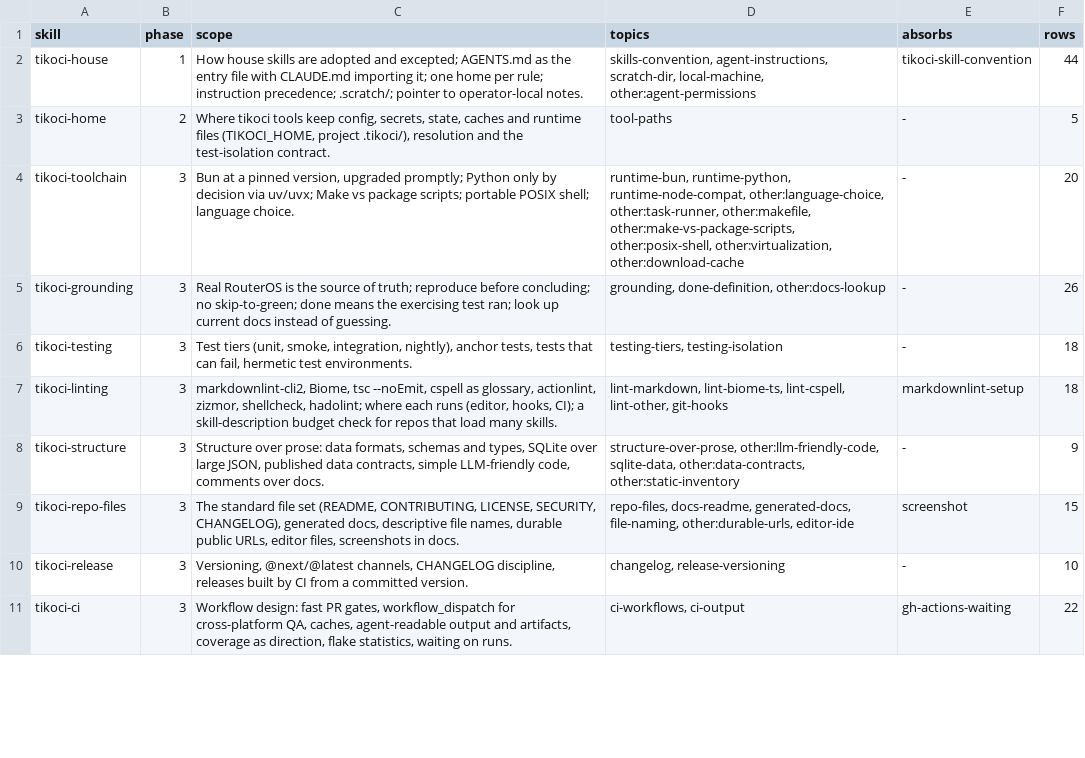
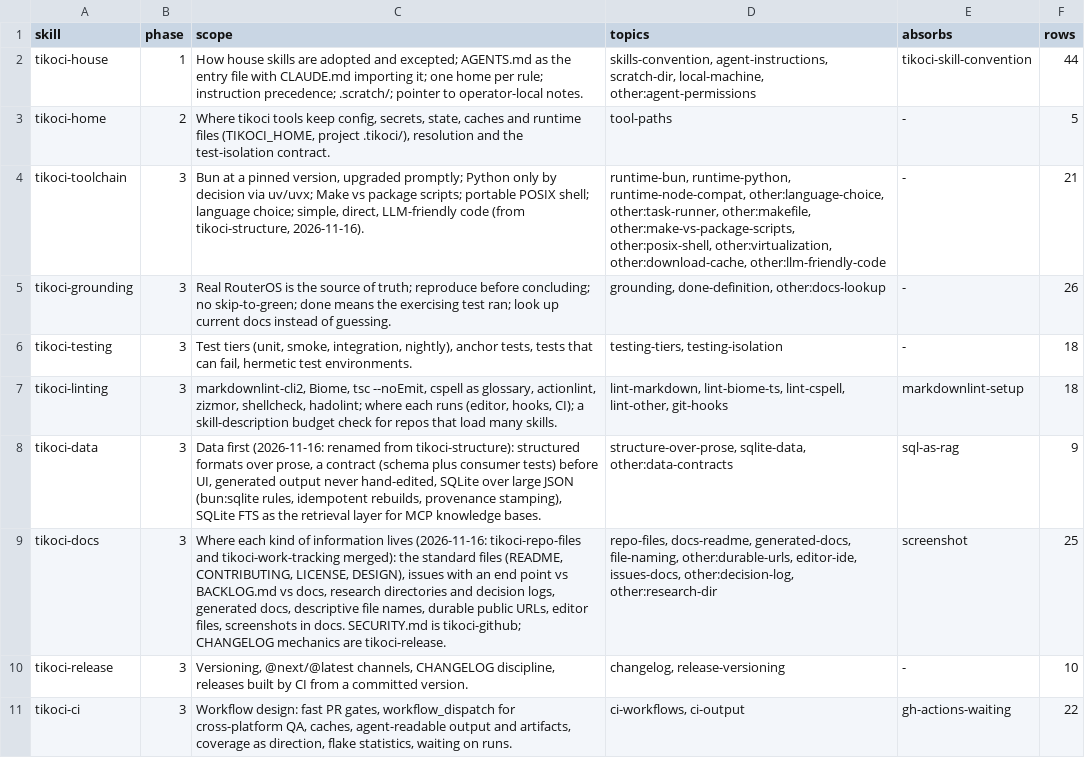
Before and after one commit to tikoci/tikoci.github.io, a TSV file: docs/house/skills.tsv, drawn as a sheet; only a part is shown; the diff covers the shown part only.

```diff
--- a/docs/house/skills.tsv
+++ b/docs/house/skills.tsv
@@ -3,3 +3,3 @@ tikoci-house	1	How house skills are adopted and excepted; AGENTS.md as the entry
 tikoci-home	2	Where tikoci tools keep config, secrets, state, caches and runtime files (TIKOCI_HOME, project .tikoci/), resolution and the test-isolation contract.	tool-paths	-	5
-tikoci-toolchain	3	Bun at a pinned version, upgraded promptly; Python only by decision via uv/uvx; Make vs package scripts; portable POSIX shell; language choice.	runtime-bun, runtime-python, runtime-node-compat, other:language-choice, other:task-runner, other:makefile, other:make-vs-package-scripts, other:posix-shell, other:virtualization, other:download-cache	-	20
+tikoci-toolchain	3	Bun at a pinned version, upgraded promptly; Python only by decision via uv/uvx; Make vs package scripts; portable POSIX shell; language choice; simple, direct, LLM-friendly code (from tikoci-structure, 2026-11-16).	runtime-bun, runtime-python, runtime-node-compat, other:language-choice, other:task-runner, other:makefile, other:make-vs-package-scripts, other:posix-shell, other:virtualization, other:download-cache, other:llm-friendly-code	-	21
 tikoci-grounding	3	Real RouterOS is the source of truth; reproduce before concluding; no skip-to-green; done means the exercising test ran; look up current docs instead of guessing.	grounding, done-definition, other:docs-lookup	-	26
@@ -7,4 +7,4 @@ tikoci-testing	3	Test tiers (unit, smoke, integration, nightly), anchor tests, t
 tikoci-linting	3	markdownlint-cli2, Biome, tsc --noEmit, cspell as glossary, actionlint, zizmor, shellcheck, hadolint; where each runs (editor, hooks, CI); a skill-description budget check for repos that load many skills.	lint-markdown, lint-biome-ts, lint-cspell, lint-other, git-hooks	markdownlint-setup	18
-tikoci-structure	3	Structure over prose: data formats, schemas and types, SQLite over large JSON, published data contracts, simple LLM-friendly code, comments over docs.	structure-over-prose, other:llm-friendly-code, sqlite-data, other:data-contracts, other:static-inventory	-	9
-tikoci-repo-files	3	The standard file set (README, CONTRIBUTING, LICENSE, SECURITY, CHANGELOG), generated docs, descriptive file names, durable public URLs, editor files, screenshots in docs.	repo-files, docs-readme, generated-docs, file-naming, other:durable-urls, editor-ide	screenshot	15
+tikoci-data	3	Data first (2026-11-16: renamed from tikoci-structure): structured formats over prose, a contract (schema plus consumer tests) before UI, generated output never hand-edited, SQLite over large JSON (bun:sqlite rules, idempotent rebuilds, provenance stamping), SQLite FTS as the retrieval layer for MCP knowledge bases.	structure-over-prose, sqlite-data, other:data-contracts	sql-as-rag	9
+tikoci-docs	3	Where each kind of information lives (2026-11-16: tikoci-repo-files and tikoci-work-tracking merged): the standard files (README, CONTRIBUTING, LICENSE, DESIGN), issues with an end point vs BACKLOG.md vs docs, research directories and decision logs, generated docs, descriptive file names, durable public URLs, editor files, screenshots in docs. SECURITY.md is tikoci-github; CHANGELOG mechanics are tikoci-release.	repo-files, docs-readme, generated-docs, file-naming, other:durable-urls, editor-ide, issues-docs, other:decision-log, other:research-dir	screenshot	25
 tikoci-release	3	Versioning, @next/@latest channels, CHANGELOG discipline, releases built by CI from a committed version.	changelog, release-versioning	-	10
```
Also changed, not shown: 1 removed row and 7 edited cells elsewhere in this file, docs/house/2026-11-conflicts.tsv, docs/house/2026-11-survey.tsv, 4 other files.
